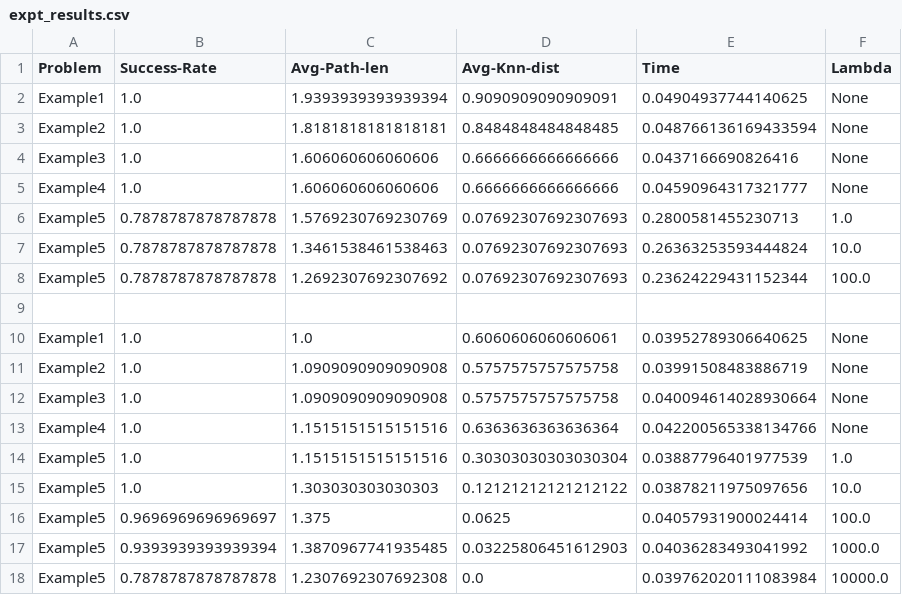
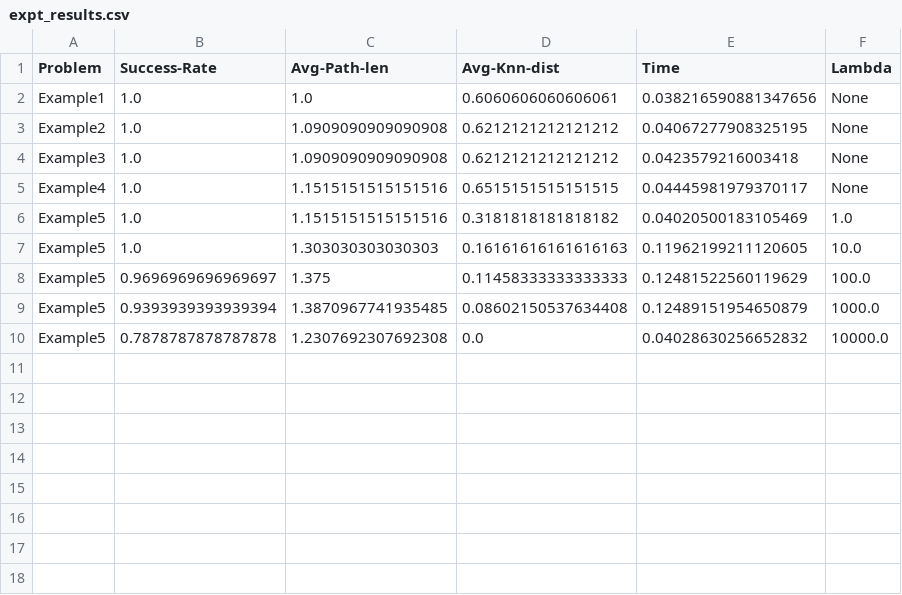
Before and after one commit to vsahil/FastAR-RL-for-generating-AR, a CSV file: paper_expts/expt_results.csv, drawn as a sheet.

Commit message:
Updated code to report KNN distance for the entire path, not just the end point

```diff
--- a/paper_expts/expt_results.csv
+++ b/paper_expts/expt_results.csv
@@ -1,18 +1,10 @@
 Problem, Success-Rate, Avg-Path-len, Avg-Knn-dist, Time, Lambda
-Example1, 1.0, 1.9393939393939394, 0.9090909090909091, 0.04904937744140625, None
-Example2, 1.0, 1.8181818181818181, 0.8484848484848485, 0.048766136169433594, None
-Example3, 1.0, 1.606060606060606, 0.6666666666666666, 0.0437166690826416, None
-Example4, 1.0, 1.606060606060606, 0.6666666666666666, 0.04590964317321777, None
-Example5, 0.7878787878787878, 1.5769230769230769, 0.07692307692307693, 0.2800581455230713, 1.0
-Example5, 0.7878787878787878, 1.3461538461538463, 0.07692307692307693, 0.26363253593444824, 10.0
-Example5, 0.7878787878787878, 1.2692307692307692, 0.07692307692307693, 0.23624229431152344, 100.0
-
-Example1, 1.0, 1.0, 0.6060606060606061, 0.03952789306640625, None
-Example2, 1.0, 1.0909090909090908, 0.5757575757575758, 0.03991508483886719, None
-Example3, 1.0, 1.0909090909090908, 0.5757575757575758, 0.040094614028930664, None
-Example4, 1.0, 1.1515151515151516, 0.6363636363636364, 0.042200565338134766, None
-Example5, 1.0, 1.1515151515151516, 0.30303030303030304, 0.03887796401977539, 1.0
-Example5, 1.0, 1.303030303030303, 0.12121212121212122, 0.03878211975097656, 10.0
-Example5, 0.9696969696969697, 1.375, 0.0625, 0.04057931900024414, 100.0
-Example5, 0.9393939393939394, 1.3870967741935485, 0.03225806451612903, 0.04036283493041992, 1000.0
-Example5, 0.7878787878787878, 1.2307692307692308, 0.0, 0.039762020111083984, 10000.0
+Example1, 1.0, 1.0, 0.6060606060606061, 0.038216590881347656, None
+Example2, 1.0, 1.0909090909090908, 0.6212121212121212, 0.04067277908325195, None
+Example3, 1.0, 1.0909090909090908, 0.6212121212121212, 0.0423579216003418, None
+Example4, 1.0, 1.1515151515151516, 0.6515151515151515, 0.04445981979370117, None
+Example5, 1.0, 1.1515151515151516, 0.3181818181818182, 0.04020500183105469, 1.0
+Example5, 1.0, 1.303030303030303, 0.16161616161616163, 0.11962199211120605, 10.0
+Example5, 0.9696969696969697, 1.375, 0.11458333333333333, 0.12481522560119629, 100.0
+Example5, 0.9393939393939394, 1.3870967741935485, 0.08602150537634408, 0.12489151954650879, 1000.0
+Example5, 0.7878787878787878, 1.2307692307692308, 0.0, 0.04028630256652832, 10000.0
```
Also changed, not shown: 5 other files.
